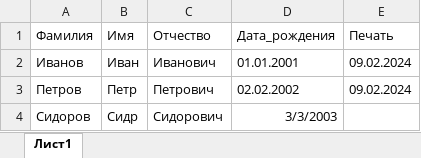
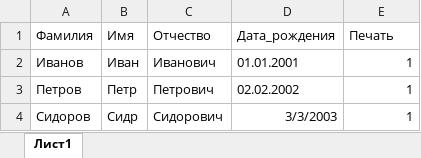
Before and after one commit to Artmalinkov/PrintDOC_v2, an Excel workbook: attachments/excel_tpl.xlsx, sheet Лист1, drawn as a sheet; values as stored, in another font and other column widths than the file's, no borders; table styles not drawn; the diff names each change by its address in the sheet, - before the commit and + after, or states it on an @@ line.

```diff
--- a/attachments/excel_tpl.xlsx (sheet Лист1)
+++ b/attachments/excel_tpl.xlsx (sheet Лист1)
-E2:E3 (Печать): 09.02.2024
+E2:E3 (Печать): 1
-E4 (Печать): (empty)
+E4 (Печать): 1
```
Also changed, not shown: 3 other files.
